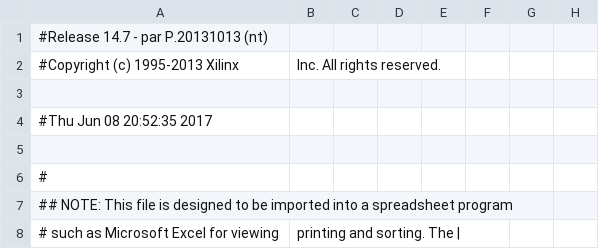
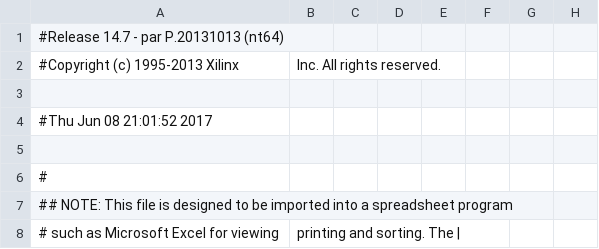
Before and after one commit to y0s30b/17LDLab, a CSV file: TAXI/TAXI_pad.csv, drawn as a sheet; only a part is shown; the diff names each change by its address in the sheet, - before the commit and + after, or states it on an @@ line.

```diff
--- a/TAXI/TAXI_pad.csv
+++ b/TAXI/TAXI_pad.csv
-A1: #Release 14.7 - par P.20131013 (nt)
+A1: #Release 14.7 - par P.20131013 (nt64)
-A4: #Thu Jun 08 20:52:35 2017
+A4: #Thu Jun 08 21:01:52 2017
```
Also changed, not shown: 45 other files.
